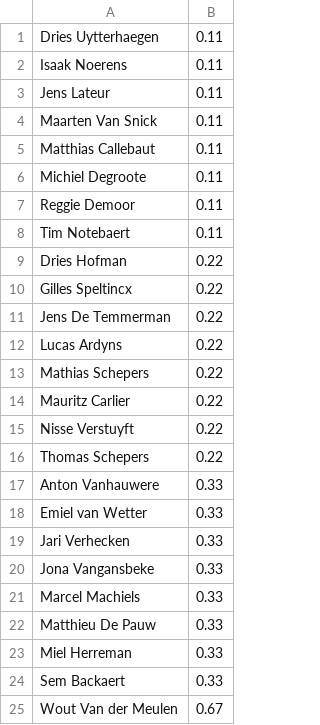
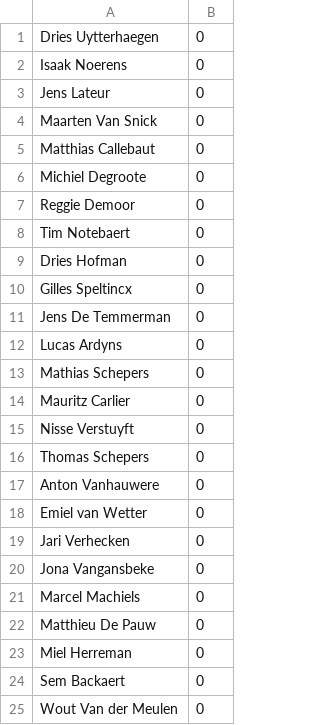
Before and after one commit to TheCrazyCanian/Jong-Bevegem, a CSV file: Python website/SVDWTotaal.csv, drawn as a sheet.

```diff
--- a/Python website/SVDWTotaal.csv
+++ b/Python website/SVDWTotaal.csv
@@ -1,25 +1,25 @@
-Dries Uytterhaegen,0.11
-Isaak Noerens,0.11
-Jens Lateur,0.11
-Maarten Van Snick,0.11
-Matthias Callebaut,0.11
-Michiel Degroote,0.11
-Reggie Demoor,0.11
-Tim Notebaert,0.11
-Dries Hofman,0.22
-Gilles Speltincx,0.22
-Jens De Temmerman,0.22
-Lucas Ardyns,0.22
-Mathias Schepers,0.22
-Mauritz Carlier,0.22
-Nisse Verstuyft,0.22
-Thomas Schepers,0.22
-Anton Vanhauwere,0.33
-Emiel van Wetter,0.33
-Jari Verhecken,0.33
-Jona Vangansbeke,0.33
-Marcel Machiels,0.33
-Matthieu De Pauw,0.33
-Miel Herreman,0.33
-Sem Backaert,0.33
-Wout Van der Meulen,0.67
+Dries Uytterhaegen,0
+Isaak Noerens,0
+Jens Lateur,0
+Maarten Van Snick,0
+Matthias Callebaut,0
+Michiel Degroote,0
+Reggie Demoor,0
+Tim Notebaert,0
+Dries Hofman,0
+Gilles Speltincx,0
+Jens De Temmerman,0
+Lucas Ardyns,0
+Mathias Schepers,0
+Mauritz Carlier,0
+Nisse Verstuyft,0
+Thomas Schepers,0
+Anton Vanhauwere,0
+Emiel van Wetter,0
+Jari Verhecken,0
+Jona Vangansbeke,0
+Marcel Machiels,0
+Matthieu De Pauw,0
+Miel Herreman,0
+Sem Backaert,0
+Wout Van der Meulen,0
```
Also changed, not shown: 1 other file.
